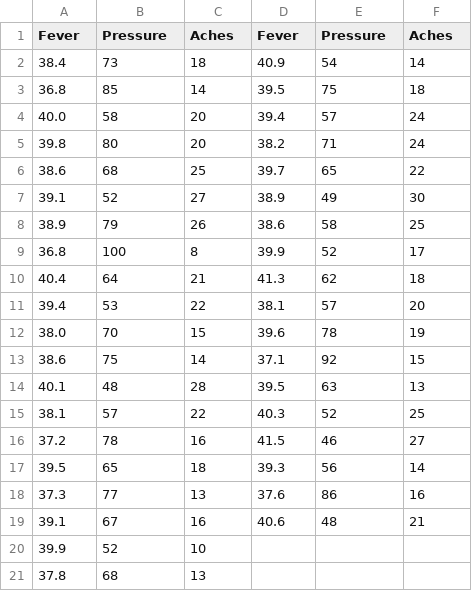
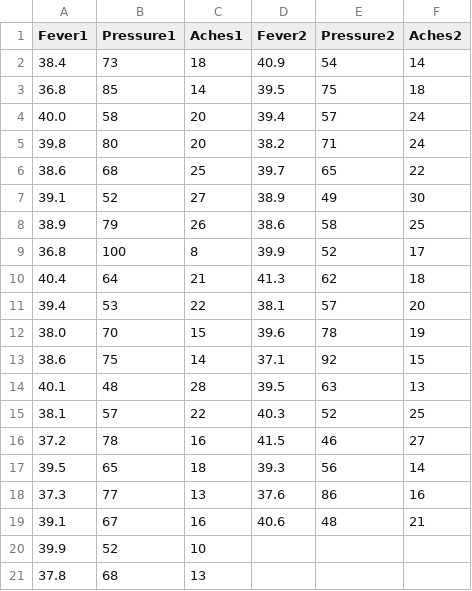
Before and after one commit to changsksu/K-State-IMSE641, a CSV file: drugdata.csv, drawn as a sheet.

Commit message:
Update drugdata.csv

```diff
--- a/drugdata.csv
+++ b/drugdata.csv
@@ -1,2 +1,2 @@
-Fever,Pressure,Aches,Fever,Pressure,Aches
+Fever1,Pressure1,Aches1,Fever2,Pressure2,Aches2
 38.4,73,18,40.9,54,14
```
